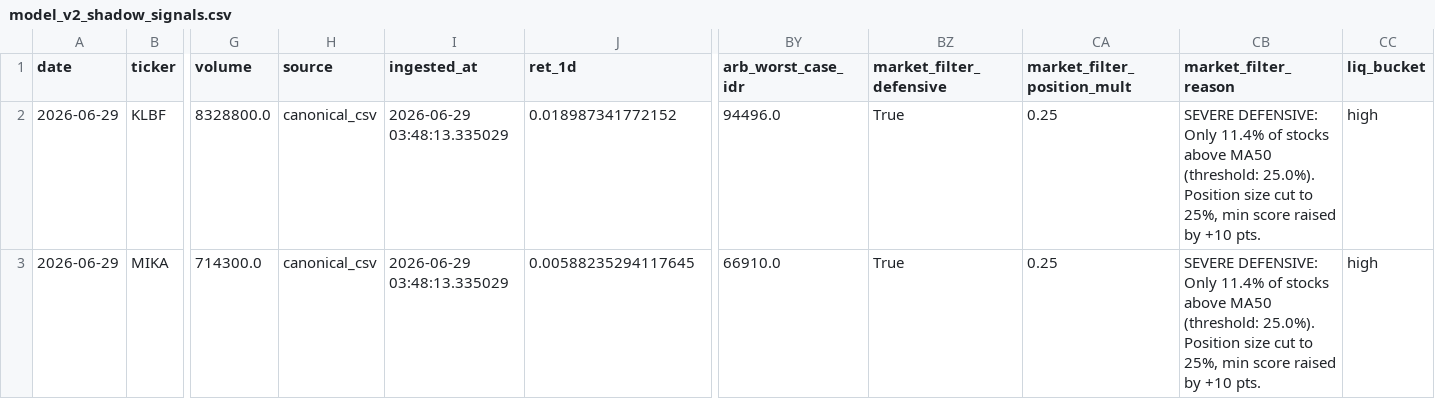
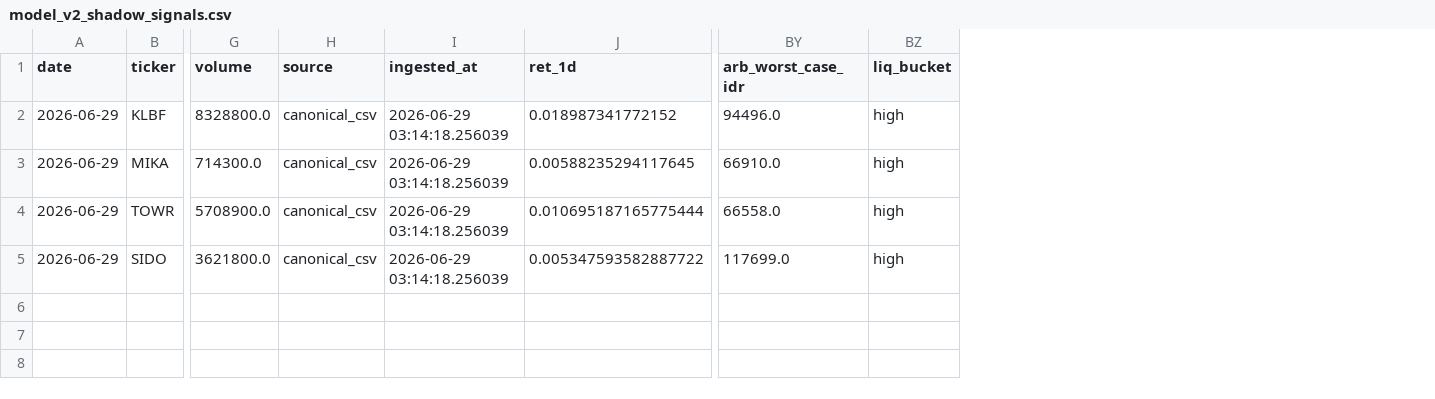
Before and after one commit to Rajapranata512/idx-trading-lab, a CSV file: reports/model_v2_shadow_signals.csv, drawn as a sheet; only a part is shown, gaps mark what is left out; removed rows and columns are numbered as before the commit, all else as after; rows hold the shown columns only; the diff names each change by its address in the sheet, - before the commit and + after, or states it on an @@ line.

```diff
--- a/reports/model_v2_shadow_signals.csv
+++ b/reports/model_v2_shadow_signals.csv
-column BZ (market_filter_defensive), rows 2-3: True | True
-column CA (market_filter_position_mult), rows 2-3: 0.25 | 0.25
-column CB (market_filter_reason), rows 2-3: SEVERE DEFENSIVE: Only 11.4% of stocks above MA50 (threshold: 25.0%). Position size cut to 25%, min score raised by +10 pts. | SEVERE DEFENSIVE: Only 11.4% of stocks above MA50 (threshold: 25.0%). Position size cut to 25%, min score raised by +10 pts.
-I2:I3 (ingested_at): 2026-06-29 03:48:13.335029
+I2:I3 (ingested_at): 2026-06-29 03:14:18.256039
+row 4: 2026-06-29 | TOWR | 5708900.0 | canonical_csv | 2026-06-29 03:14:18.256039 | 0.010695187165775444 | 66558.0 | high
+row 5: 2026-06-29 | SIDO | 3621800.0 | canonical_csv | 2026-06-29 03:14:18.256039 | 0.005347593582887722 | 117699.0 | high
```
Also changed, not shown: reports/daily_report.csv, reports/top_t1.csv, 48 other files.
